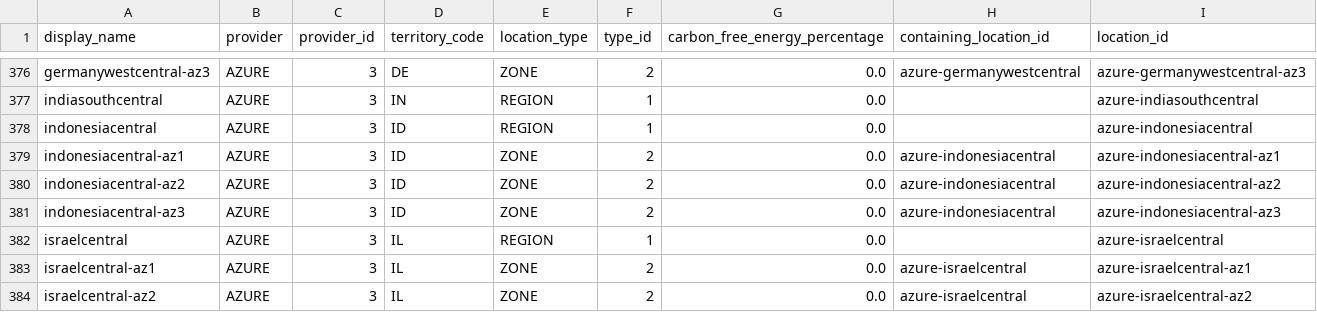
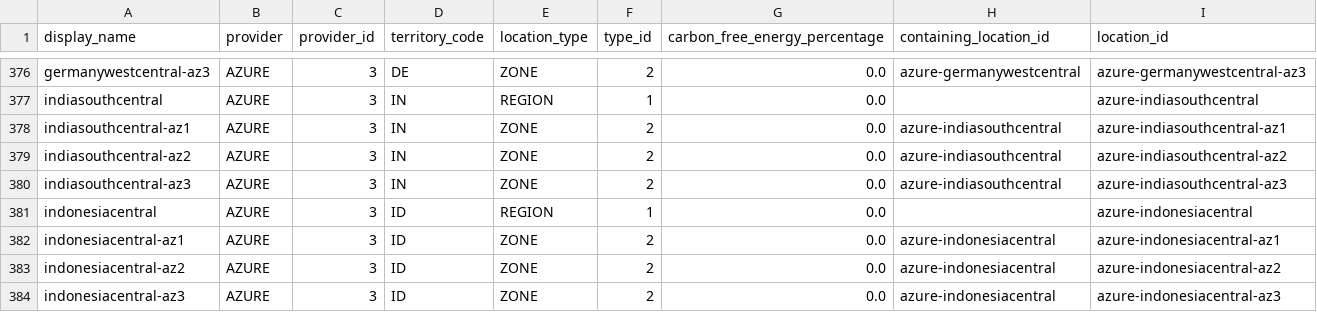
Before and after one commit to ajinikhil/Datacentre_Dataset, a CSV file: datasets/cloud_locations/cloud_locations_dataset.csv, drawn as a sheet; only a part is shown, gaps mark what is left out; the shorter side is filled out with more unchanged rows.

```diff
--- a/datasets/cloud_locations/cloud_locations_dataset.csv
+++ b/datasets/cloud_locations/cloud_locations_dataset.csv
@@ -377,2 +377,5 @@ germanywestcentral-az3,AZURE,3,DE,ZONE,2,0.0,azure-germanywestcentral,azure-germ
 indiasouthcentral,AZURE,3,IN,REGION,1,0.0,,azure-indiasouthcentral
+indiasouthcentral-az1,AZURE,3,IN,ZONE,2,0.0,azure-indiasouthcentral,azure-indiasouthcentral-az1
+indiasouthcentral-az2,AZURE,3,IN,ZONE,2,0.0,azure-indiasouthcentral,azure-indiasouthcentral-az2
+indiasouthcentral-az3,AZURE,3,IN,ZONE,2,0.0,azure-indiasouthcentral,azure-indiasouthcentral-az3
 indonesiacentral,AZURE,3,ID,REGION,1,0.0,,azure-indonesiacentral
```
